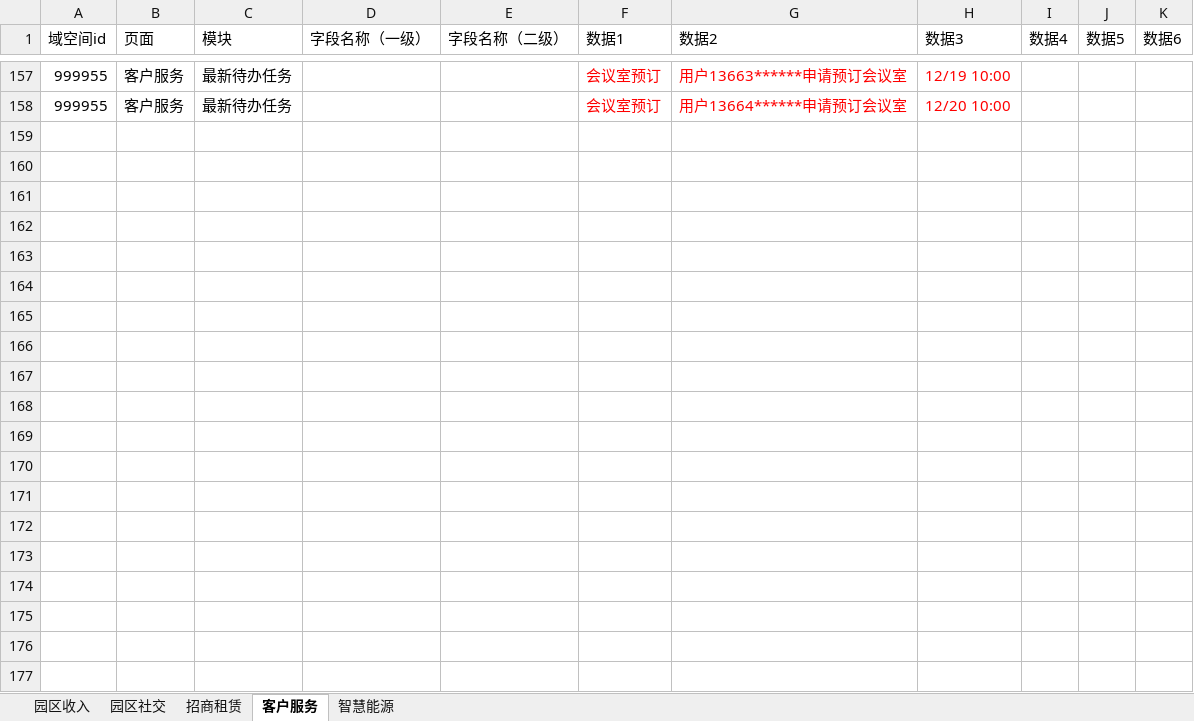
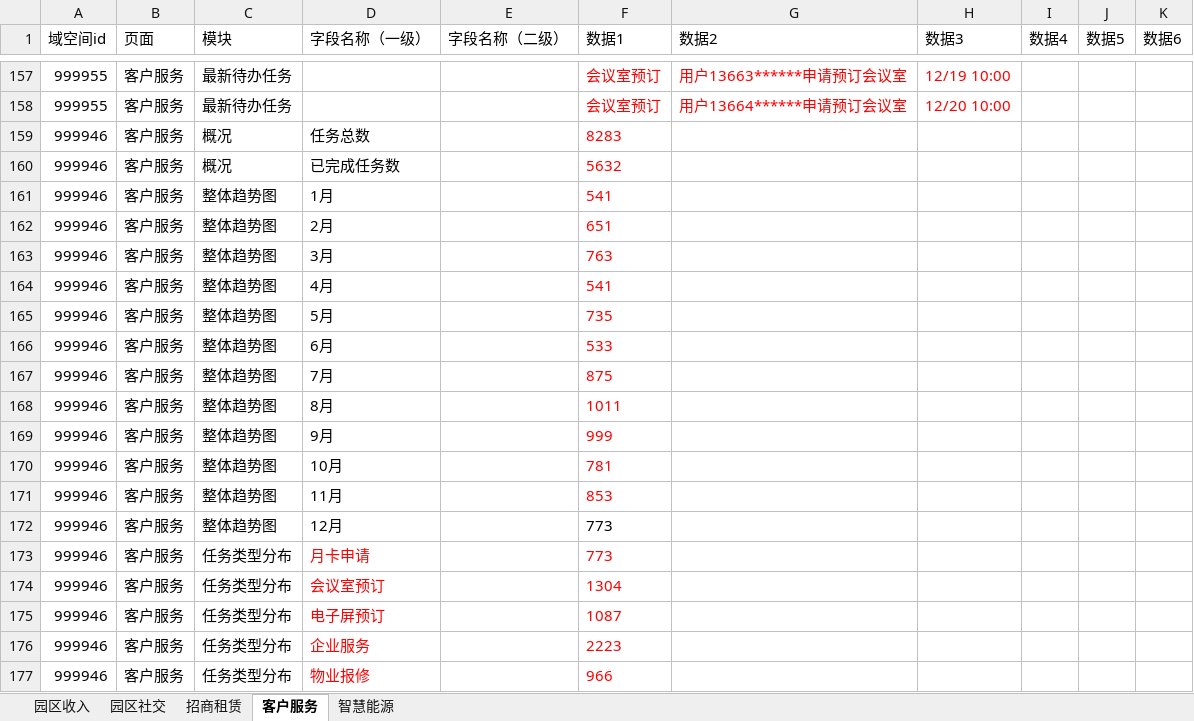
Before and after one commit to pyruswitch/data-visualization, an Excel workbook: workbook.xlsx, sheet 客户服务, drawn as a sheet; only a part is shown, gaps mark what is left out; values as stored, in another font and other column widths than the file's, no borders; the diff covers the shown part only; the diff names each change by its address in the sheet, - before the commit and + after, or states it on an @@ line.

```diff
--- a/workbook.xlsx (sheet 客户服务)
+++ b/workbook.xlsx (sheet 客户服务)
+row 159: 999946 | 客户服务 | 概况 | 任务总数 |  | 8283
+row 160: 999946 | 客户服务 | 概况 | 已完成任务数 |  | 5632
+row 161: 999946 | 客户服务 | 整体趋势图 | 1月 |  | 541
+row 162: 999946 | 客户服务 | 整体趋势图 | 2月 |  | 651
+row 163: 999946 | 客户服务 | 整体趋势图 | 3月 |  | 763
+row 164: 999946 | 客户服务 | 整体趋势图 | 4月 |  | 541
+row 165: 999946 | 客户服务 | 整体趋势图 | 5月 |  | 735
+row 166: 999946 | 客户服务 | 整体趋势图 | 6月 |  | 533
+row 167: 999946 | 客户服务 | 整体趋势图 | 7月 |  | 875
+row 168: 999946 | 客户服务 | 整体趋势图 | 8月 |  | 1011
+row 169: 999946 | 客户服务 | 整体趋势图 | 9月 |  | 999
+row 170: 999946 | 客户服务 | 整体趋势图 | 10月 |  | 781
+row 171: 999946 | 客户服务 | 整体趋势图 | 11月 |  | 853
+row 172: 999946 | 客户服务 | 整体趋势图 | 12月 |  | 773
+row 173: 999946 | 客户服务 | 任务类型分布 | 月卡申请 |  | 773
+row 174: 999946 | 客户服务 | 任务类型分布 | 会议室预订 |  | 1304
+row 175: 999946 | 客户服务 | 任务类型分布 | 电子屏预订 |  | 1087
+row 176: 999946 | 客户服务 | 任务类型分布 | 企业服务 |  | 2223
+row 177: 999946 | 客户服务 | 任务类型分布 | 物业报修 |  | 966
```
Also changed, not shown: 62 added rows elsewhere in this sheet, sheet 园区社交, sheet 园区收入, sheet 智慧能源, sheet 招商租赁, 2 other files.
